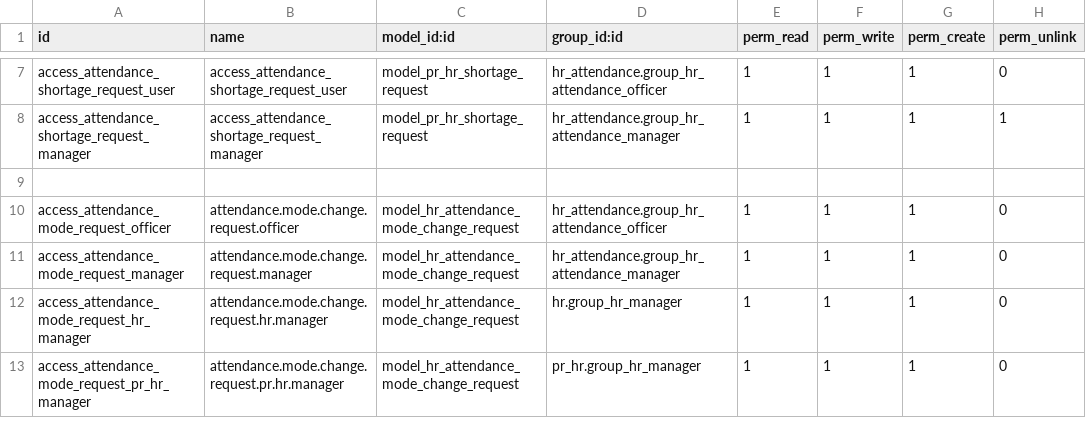
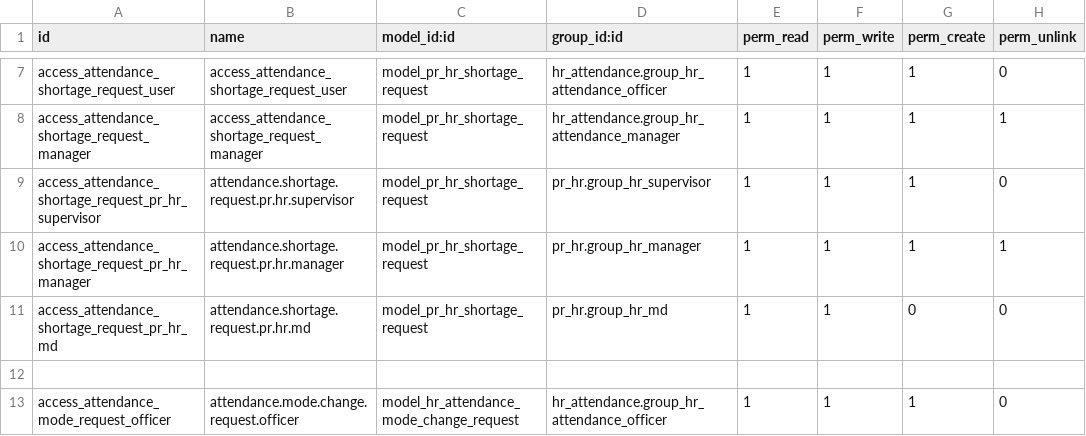
Before and after one commit to Petroraq-Engineering-Co-Ltd/Petroraq_V17_V2, a CSV file: pr_hr_attendance/security/ir.model.access.csv, drawn as a sheet; only a part is shown, gaps mark what is left out; the shorter side is filled out with more unchanged rows; the diff names each change by its address in the sheet, - before the commit and + after, or states it on an @@ line.

```diff
--- a/pr_hr_attendance/security/ir.model.access.csv
+++ b/pr_hr_attendance/security/ir.model.access.csv
+row 9: access_attendance_shortage_request_pr_hr_supervisor | attendance.shortage.request.pr.hr.supervisor | model_pr_hr_shortage_request | pr_hr.group_hr_supervisor | 1 | 1 | 1 | 0
+row 10: access_attendance_shortage_request_pr_hr_manager | attendance.shortage.request.pr.hr.manager | model_pr_hr_shortage_request | pr_hr.group_hr_manager | 1 | 1 | 1 | 1
+row 11: access_attendance_shortage_request_pr_hr_md | attendance.shortage.request.pr.hr.md | model_pr_hr_shortage_request | pr_hr.group_hr_md | 1 | 1 | 0 | 0
```
Also changed, not shown: de_hr_workspace_attendance/security/ir.model.access.csv, 24 other files.
